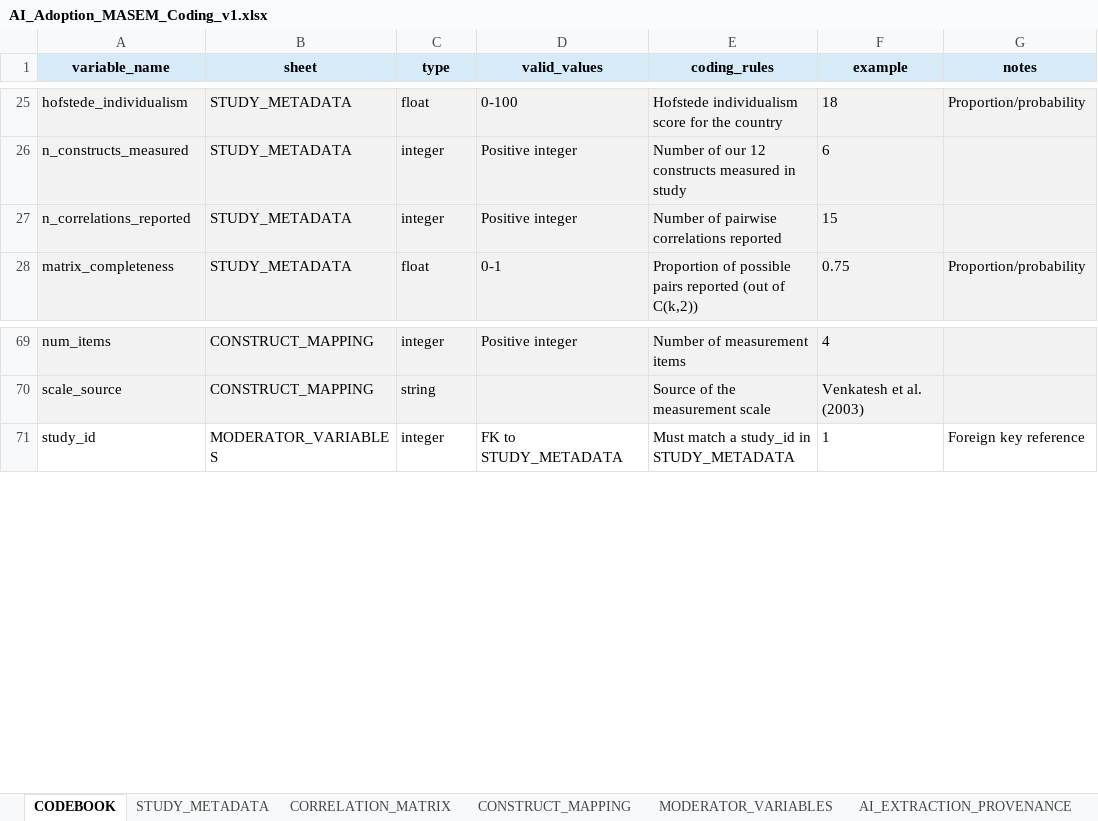
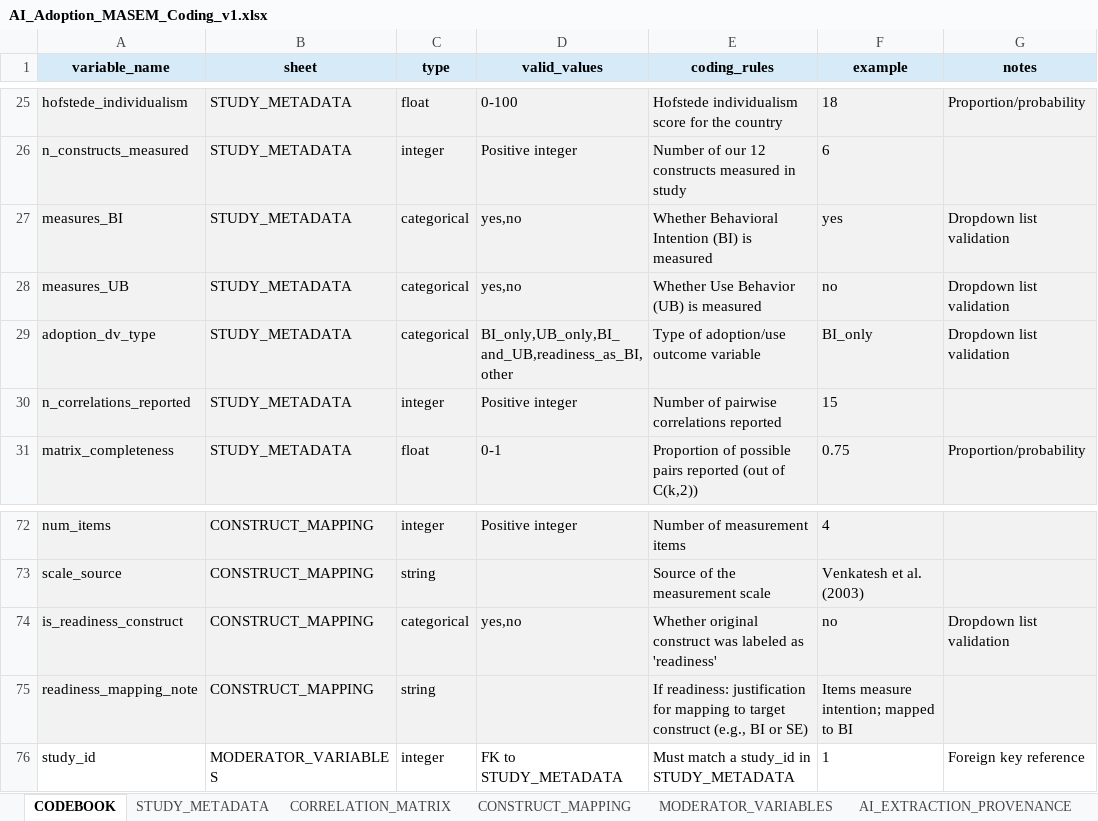
Before and after one commit to HosungYou/jornal_AI-adoption_meta, an Excel workbook: data/templates/AI_Adoption_MASEM_Coding_v1.xlsx, sheet CODEBOOK, drawn as a sheet; only a part is shown, gaps mark what is left out; values as stored, in another font and other column widths than the file's, no borders; the diff names each change by its address in the sheet, - before the commit and + after, or states it on an @@ line.

```diff
--- a/data/templates/AI_Adoption_MASEM_Coding_v1.xlsx (sheet CODEBOOK)
+++ b/data/templates/AI_Adoption_MASEM_Coding_v1.xlsx (sheet CODEBOOK)
+row 27: measures_BI | STUDY_METADATA | categorical | yes,no | Whether Behavioral Intention (BI) is measured | yes | Dropdown list validation
+row 28: measures_UB | STUDY_METADATA | categorical | yes,no | Whether Use Behavior (UB) is measured | no | Dropdown list validation
+row 29: adoption_dv_type | STUDY_METADATA | categorical | BI_only,UB_only,BI_and_UB,readiness_as_BI,other | Type of adoption/use outcome variable | BI_only | Dropdown list validation
+row 74: is_readiness_construct | CONSTRUCT_MAPPING | categorical | yes,no | Whether original construct was labeled as 'readiness' | no | Dropdown list validation
+row 75: readiness_mapping_note | CONSTRUCT_MAPPING | string |  | If readiness: justification for mapping to target construct (e.g., BI or SE) | Items measure intention; mapped to BI
```
Also changed, not shown: sheet STUDY_METADATA, sheet CONSTRUCT_MAPPING, 1 other file.
